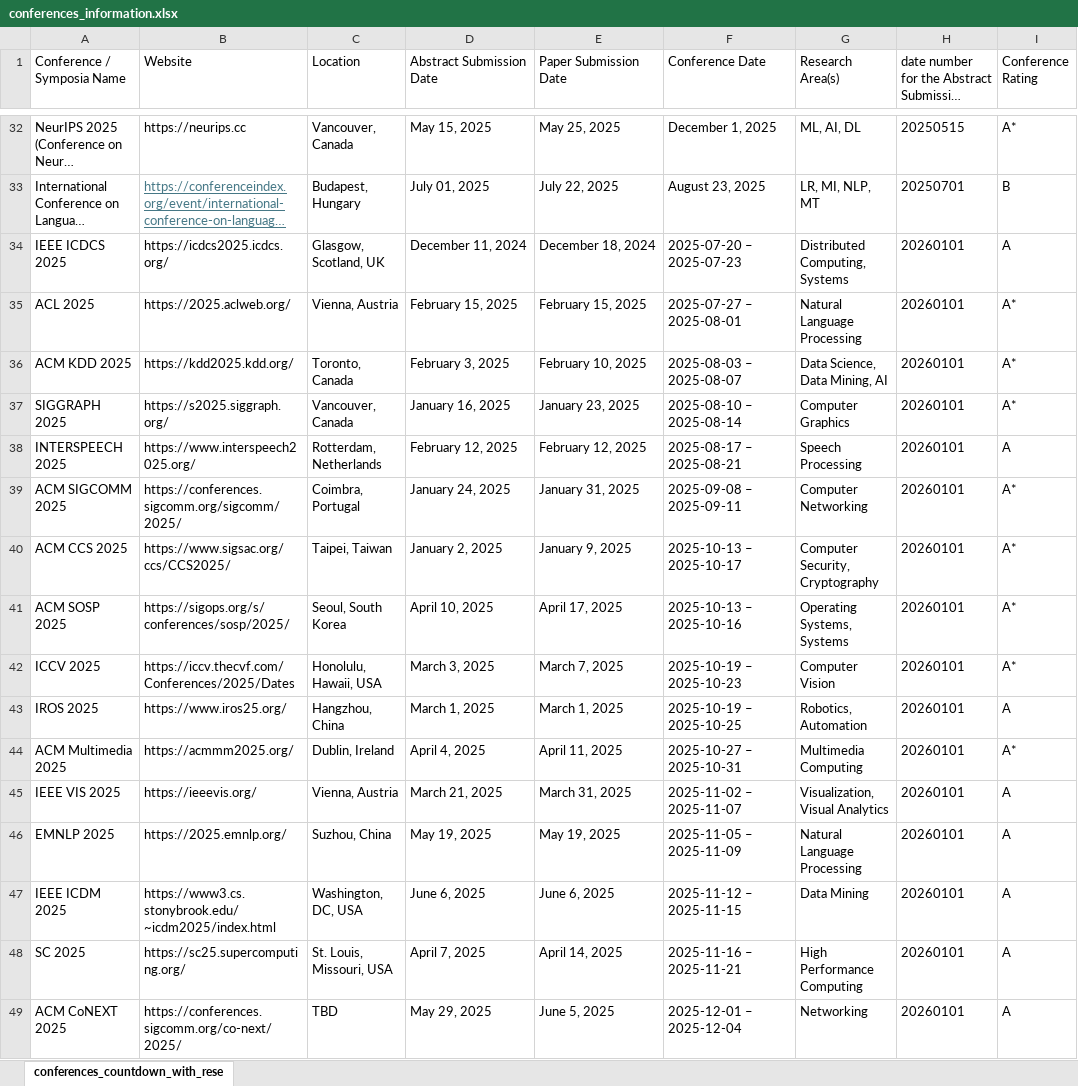
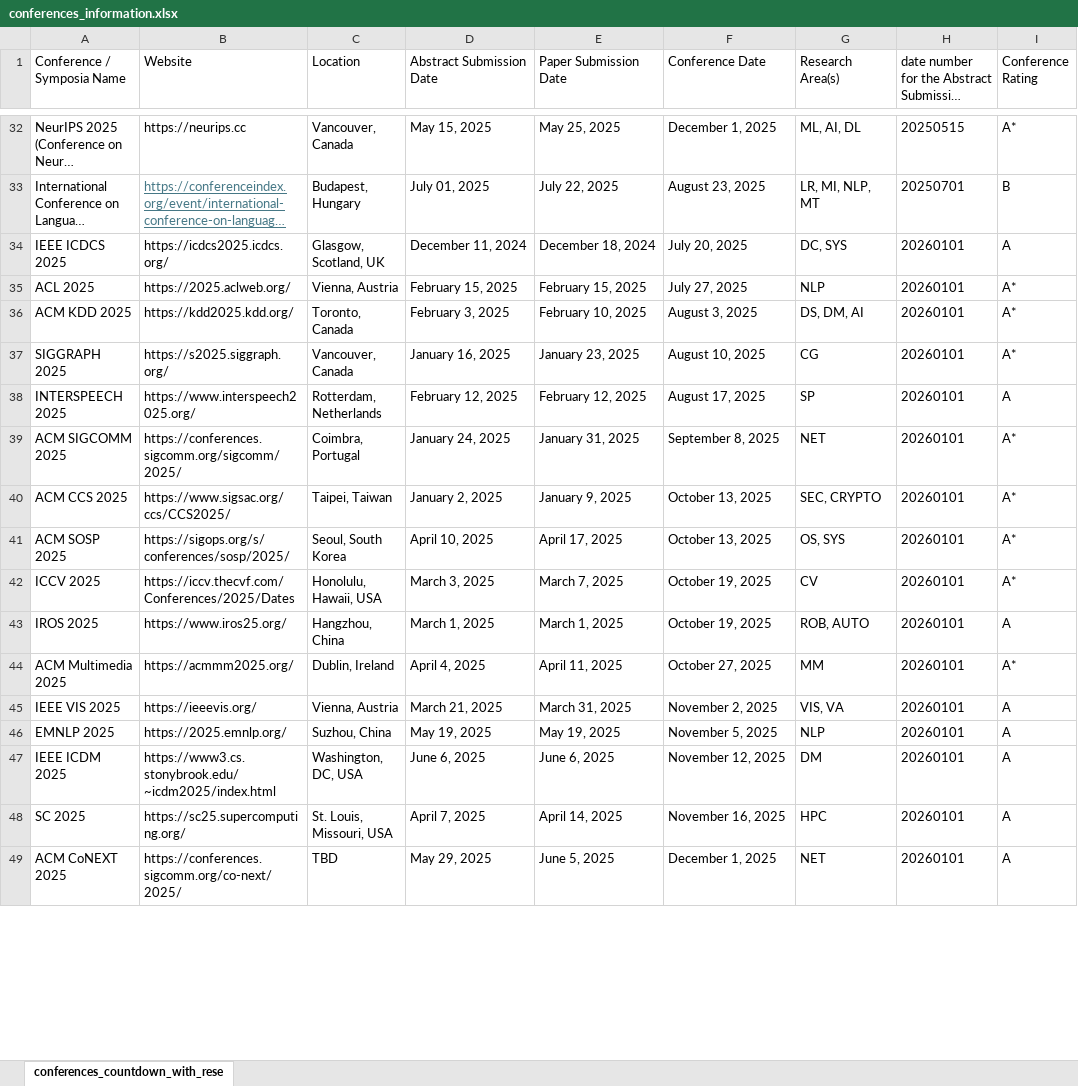
Before and after one commit to Brandonio-c/Brandonios_Conference_Countdown, an Excel workbook: conferences_information.xlsx, sheet conferences_countdown_with_rese, drawn as a sheet; only a part is shown, gaps mark what is left out; long unchanged cells end in …; values as stored, in another font and other column widths than the file's, no borders; table styles not drawn; the diff covers the shown part only; the diff names each change by its address in the sheet, - before the commit and + after, or states it on an @@ line.

Commit message:
Add files via upload

```diff
--- a/conferences_information.xlsx (sheet conferences_countdown_with_rese)
+++ b/conferences_information.xlsx (sheet conferences_countdown_with_rese)
-F34 (Conference Date): 2025-07-20 – 2025-07-23
+F34 (Conference Date): July 20, 2025
-G34 (Research Area(s)): Distributed Computing, Systems
+G34 (Research Area(s)): DC, SYS
-F35 (Conference Date): 2025-07-27 – 2025-08-01
+F35 (Conference Date): July 27, 2025
-G35 (Research Area(s)): Natural Language Processing
+G35 (Research Area(s)): NLP
-F36 (Conference Date): 2025-08-03 – 2025-08-07
+F36 (Conference Date): August 3, 2025
-G36 (Research Area(s)): Data Science, Data Mining, AI
+G36 (Research Area(s)): DS, DM, AI
-F37 (Conference Date): 2025-08-10 – 2025-08-14
+F37 (Conference Date): August 10, 2025
-G37 (Research Area(s)): Computer Graphics
+G37 (Research Area(s)): CG
-F38 (Conference Date): 2025-08-17 – 2025-08-21
+F38 (Conference Date): August 17, 2025
-G38 (Research Area(s)): Speech Processing
+G38 (Research Area(s)): SP
-F39 (Conference Date): 2025-09-08 – 2025-09-11
+F39 (Conference Date): September 8, 2025
-G39 (Research Area(s)): Computer Networking
+G39 (Research Area(s)): NET
-F40 (Conference Date): 2025-10-13 – 2025-10-17
+F40 (Conference Date): October 13, 2025
-G40 (Research Area(s)): Computer Security, Cryptography
+G40 (Research Area(s)): SEC, CRYPTO
-F41 (Conference Date): 2025-10-13 – 2025-10-16
+F41 (Conference Date): October 13, 2025
-G41 (Research Area(s)): Operating Systems, Systems
+G41 (Research Area(s)): OS, SYS
-F42 (Conference Date): 2025-10-19 – 2025-10-23
+F42 (Conference Date): October 19, 2025
-G42 (Research Area(s)): Computer Vision
+G42 (Research Area(s)): CV
-F43 (Conference Date): 2025-10-19 – 2025-10-25
+F43 (Conference Date): October 19, 2025
-G43 (Research Area(s)): Robotics, Automation
+G43 (Research Area(s)): ROB, AUTO
-F44 (Conference Date): 2025-10-27 – 2025-10-31
+F44 (Conference Date): October 27, 2025
-G44 (Research Area(s)): Multimedia Computing
+G44 (Research Area(s)): MM
-F45 (Conference Date): 2025-11-02 – 2025-11-07
+F45 (Conference Date): November 2, 2025
-G45 (Research Area(s)): Visualization, Visual Analytics
+G45 (Research Area(s)): VIS, VA
-F46 (Conference Date): 2025-11-05 – 2025-11-09
+F46 (Conference Date): November 5, 2025
-G46 (Research Area(s)): Natural Language Processing
+G46 (Research Area(s)): NLP
-F47 (Conference Date): 2025-11-12 – 2025-11-15
+F47 (Conference Date): November 12, 2025
-G47 (Research Area(s)): Data Mining
+G47 (Research Area(s)): DM
-F48 (Conference Date): 2025-11-16 – 2025-11-21
+F48 (Conference Date): November 16, 2025
-G48 (Research Area(s)): High Performance Computing
+G48 (Research Area(s)): HPC
-F49 (Conference Date): 2025-12-01 – 2025-12-04
+F49 (Conference Date): December 1, 2025
-G49 (Research Area(s)): Networking
+G49 (Research Area(s)): NET
```
Also changed, not shown: 4 edited cells elsewhere in this sheet.
